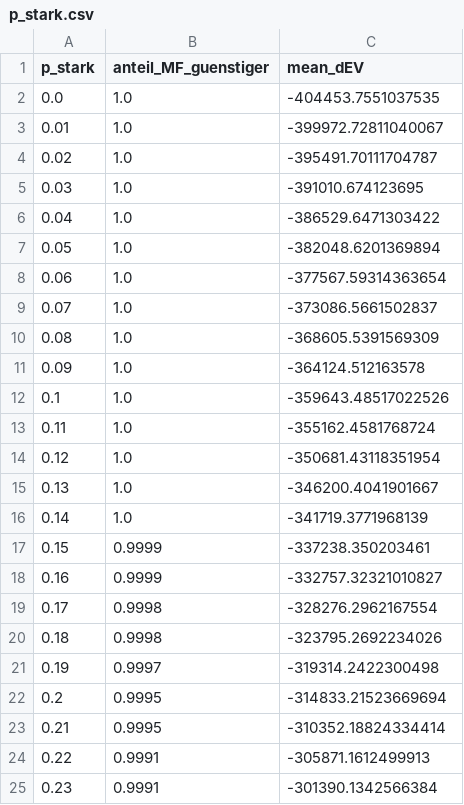
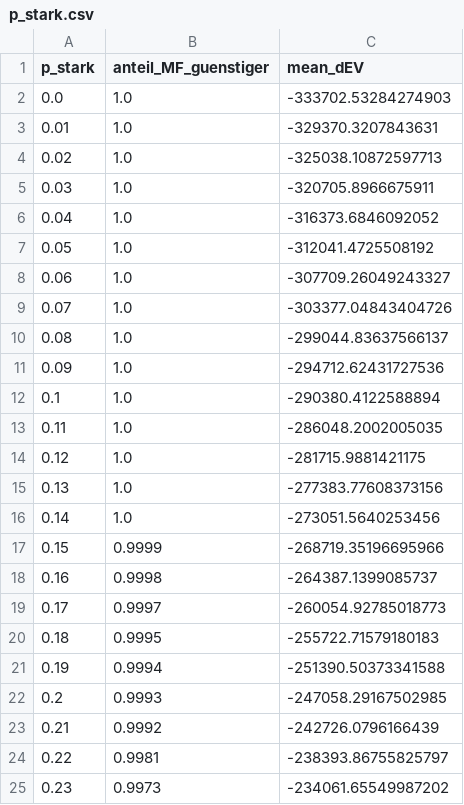
Before and after one commit to jonasyr/microservices-amortization-model, a CSV file: output/data/p_stark.csv, drawn as a sheet; only a part is shown; the diff covers the shown part only.

```diff
--- a/output/data/p_stark.csv
+++ b/output/data/p_stark.csv
@@ -1,25 +1,25 @@
 p_stark,anteil_MF_guenstiger,mean_dEV
-0.0,1.0,-404453.7551037535
-0.01,1.0,-399972.72811040067
-0.02,1.0,-395491.70111704787
-0.03,1.0,-391010.674123695
-0.04,1.0,-386529.6471303422
-0.05,1.0,-382048.6201369894
-0.06,1.0,-377567.59314363654
-0.07,1.0,-373086.5661502837
-0.08,1.0,-368605.5391569309
-0.09,1.0,-364124.512163578
-0.1,1.0,-359643.48517022526
-0.11,1.0,-355162.4581768724
-0.12,1.0,-350681.43118351954
-0.13,1.0,-346200.4041901667
-0.14,1.0,-341719.3771968139
-0.15,0.9999,-337238.350203461
-0.16,0.9999,-332757.32321010827
-0.17,0.9998,-328276.2962167554
-0.18,0.9998,-323795.2692234026
-0.19,0.9997,-319314.2422300498
-0.2,0.9995,-314833.21523669694
-0.21,0.9995,-310352.18824334414
-0.22,0.9991,-305871.1612499913
-0.23,0.9991,-301390.1342566384
+0.0,1.0,-333702.53284274903
+0.01,1.0,-329370.3207843631
+0.02,1.0,-325038.10872597713
+0.03,1.0,-320705.8966675911
+0.04,1.0,-316373.6846092052
+0.05,1.0,-312041.4725508192
+0.06,1.0,-307709.26049243327
+0.07,1.0,-303377.04843404726
+0.08,1.0,-299044.83637566137
+0.09,1.0,-294712.62431727536
+0.1,1.0,-290380.4122588894
+0.11,1.0,-286048.2002005035
+0.12,1.0,-281715.9881421175
+0.13,1.0,-277383.77608373156
+0.14,1.0,-273051.5640253456
+0.15,0.9999,-268719.35196695966
+0.16,0.9998,-264387.1399085737
+0.17,0.9997,-260054.92785018773
+0.18,0.9995,-255722.71579180183
+0.19,0.9994,-251390.50373341588
+0.2,0.9993,-247058.29167502985
+0.21,0.9992,-242726.0796166439
+0.22,0.9981,-238393.86755825797
+0.23,0.9973,-234061.65549987202
```
Also changed, not shown: 154 edited cells elsewhere in this file, output/data/horizont.csv, output/data/prcc.csv, 21 other files.
